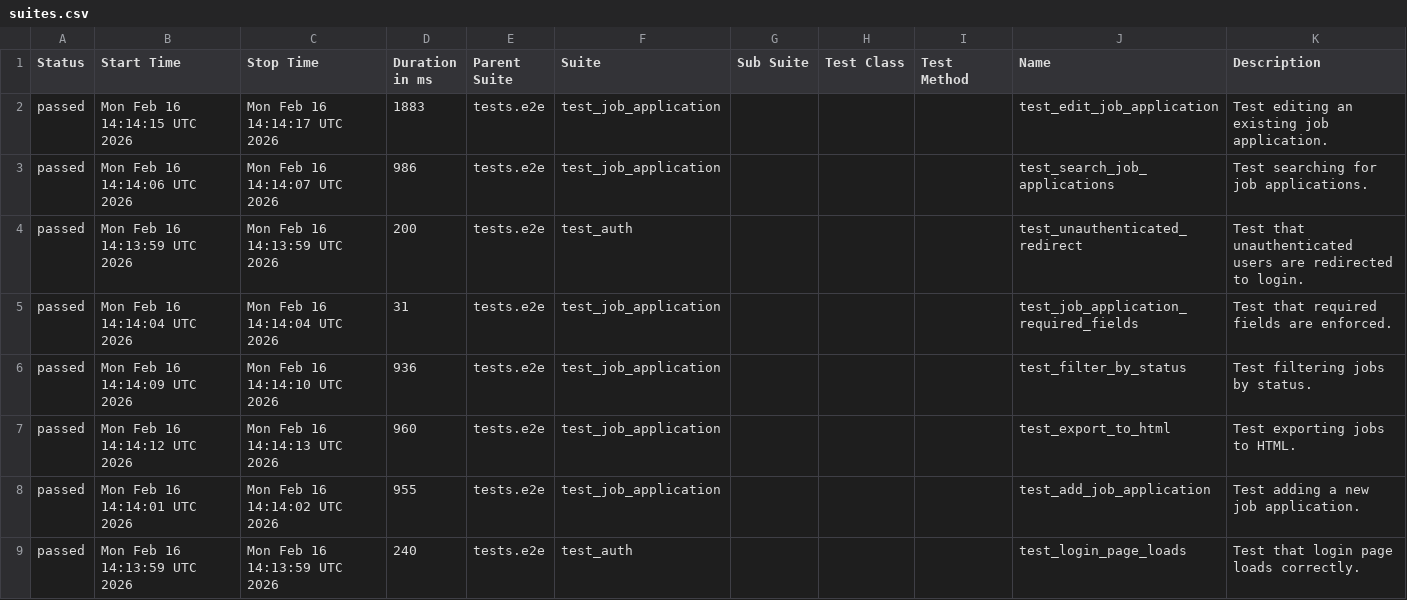
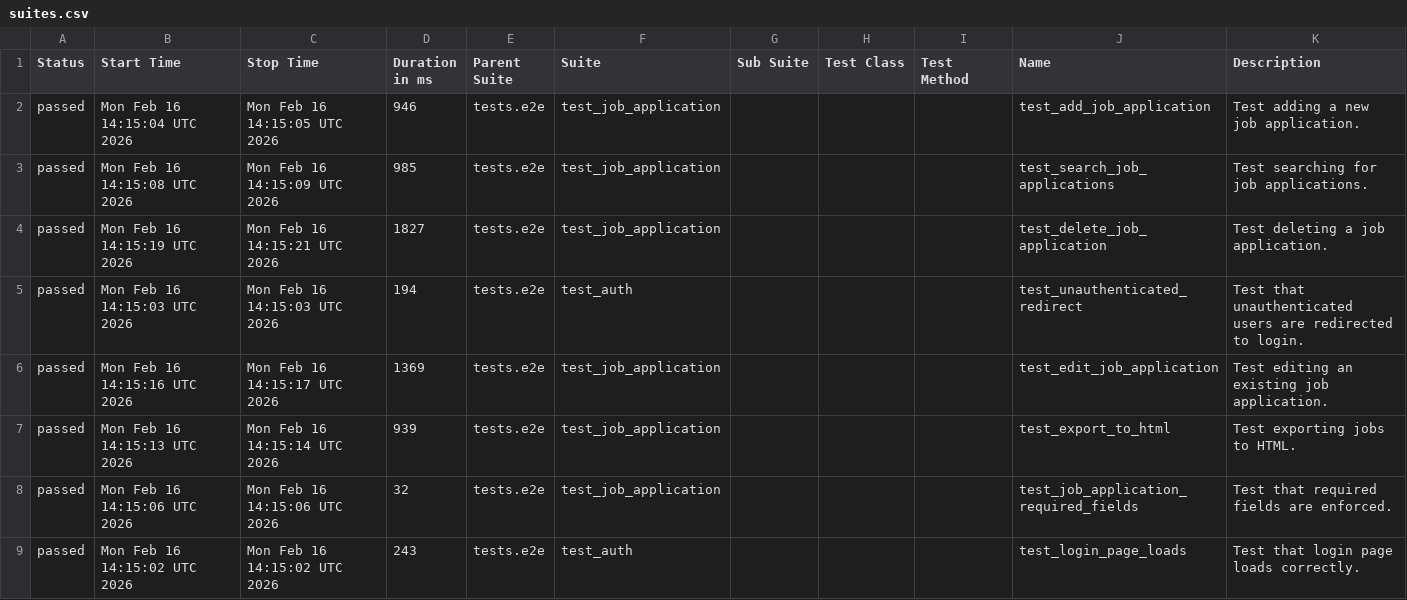
Before and after one commit to msolomianiuk/job-application-tracker, a CSV file: data/suites.csv, drawn as a sheet; only a part is shown; the diff covers the shown part only.

```diff
--- a/data/suites.csv
+++ b/data/suites.csv
@@ -1,9 +1,9 @@
 "Status","Start Time","Stop Time","Duration in ms","Parent Suite","Suite","Sub Suite","Test Class","Test Method","Name","Description"
-"passed","Mon Feb 16 14:14:15 UTC 2026","Mon Feb 16 14:14:17 UTC 2026","1883","tests.e2e","test_job_application","","","","test_edit_job_application","Test editing an existing job application."
-"passed","Mon Feb 16 14:14:06 UTC 2026","Mon Feb 16 14:14:07 UTC 2026","986","tests.e2e","test_job_application","","","","test_search_job_applications","Test searching for job applications."
-"passed","Mon Feb 16 14:13:59 UTC 2026","Mon Feb 16 14:13:59 UTC 2026","200","tests.e2e","test_auth","","","","test_unauthenticated_redirect","Test that unauthenticated users are redirected to login."
-"passed","Mon Feb 16 14:14:04 UTC 2026","Mon Feb 16 14:14:04 UTC 2026","31","tests.e2e","test_job_application","","","","test_job_application_required_fields","Test that required fields are enforced."
-"passed","Mon Feb 16 14:14:09 UTC 2026","Mon Feb 16 14:14:10 UTC 2026","936","tests.e2e","test_job_application","","","","test_filter_by_status","Test filtering jobs by status."
-"passed","Mon Feb 16 14:14:12 UTC 2026","Mon Feb 16 14:14:13 UTC 2026","960","tests.e2e","test_job_application","","","","test_export_to_html","Test exporting jobs to HTML."
-"passed","Mon Feb 16 14:14:01 UTC 2026","Mon Feb 16 14:14:02 UTC 2026","955","tests.e2e","test_job_application","","","","test_add_job_application","Test adding a new job application."
-"passed","Mon Feb 16 14:13:59 UTC 2026","Mon Feb 16 14:13:59 UTC 2026","240","tests.e2e","test_auth","","","","test_login_page_loads","Test that login page loads correctly."
+"passed","Mon Feb 16 14:15:04 UTC 2026","Mon Feb 16 14:15:05 UTC 2026","946","tests.e2e","test_job_application","","","","test_add_job_application","Test adding a new job application."
+"passed","Mon Feb 16 14:15:08 UTC 2026","Mon Feb 16 14:15:09 UTC 2026","985","tests.e2e","test_job_application","","","","test_search_job_applications","Test searching for job applications."
+"passed","Mon Feb 16 14:15:19 UTC 2026","Mon Feb 16 14:15:21 UTC 2026","1827","tests.e2e","test_job_application","","","","test_delete_job_application","Test deleting a job application."
+"passed","Mon Feb 16 14:15:03 UTC 2026","Mon Feb 16 14:15:03 UTC 2026","194","tests.e2e","test_auth","","","","test_unauthenticated_redirect","Test that unauthenticated users are redirected to login."
+"passed","Mon Feb 16 14:15:16 UTC 2026","Mon Feb 16 14:15:17 UTC 2026","1369","tests.e2e","test_job_application","","","","test_edit_job_application","Test editing an existing job application."
+"passed","Mon Feb 16 14:15:13 UTC 2026","Mon Feb 16 14:15:14 UTC 2026","939","tests.e2e","test_job_application","","","","test_export_to_html","Test exporting jobs to HTML."
+"passed","Mon Feb 16 14:15:06 UTC 2026","Mon Feb 16 14:15:06 UTC 2026","32","tests.e2e","test_job_application","","","","test_job_application_required_fields","Test that required fields are enforced."
+"passed","Mon Feb 16 14:15:02 UTC 2026","Mon Feb 16 14:15:02 UTC 2026","243","tests.e2e","test_auth","","","","test_login_page_loads","Test that login page loads correctly."
```
Also changed, not shown: 8 edited cells elsewhere in this file, data/behaviors.csv, 34 other files.
